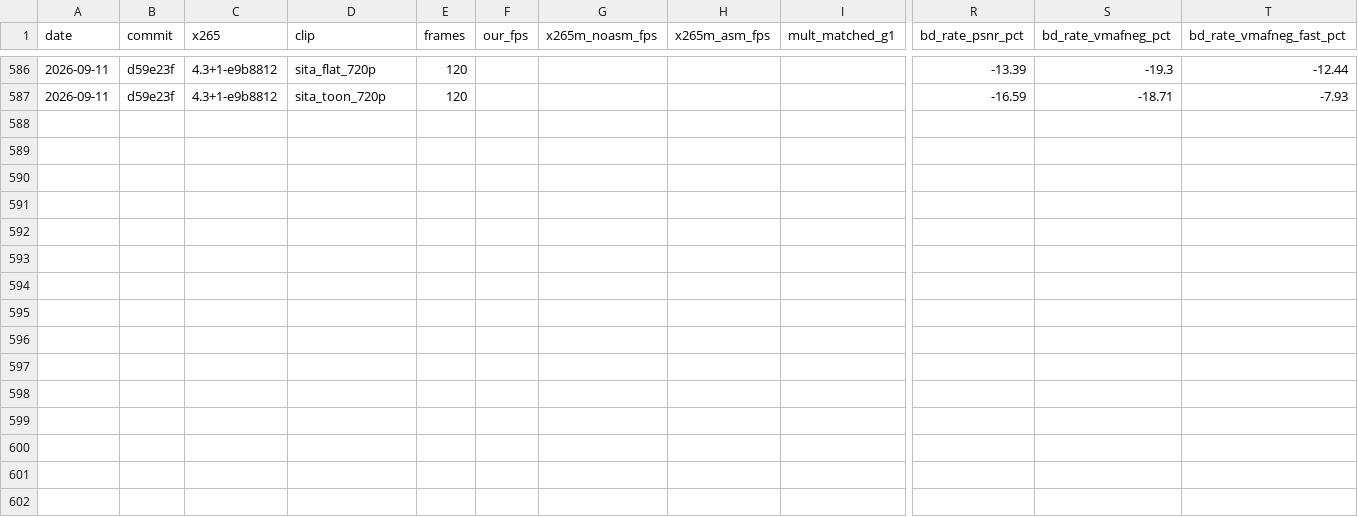
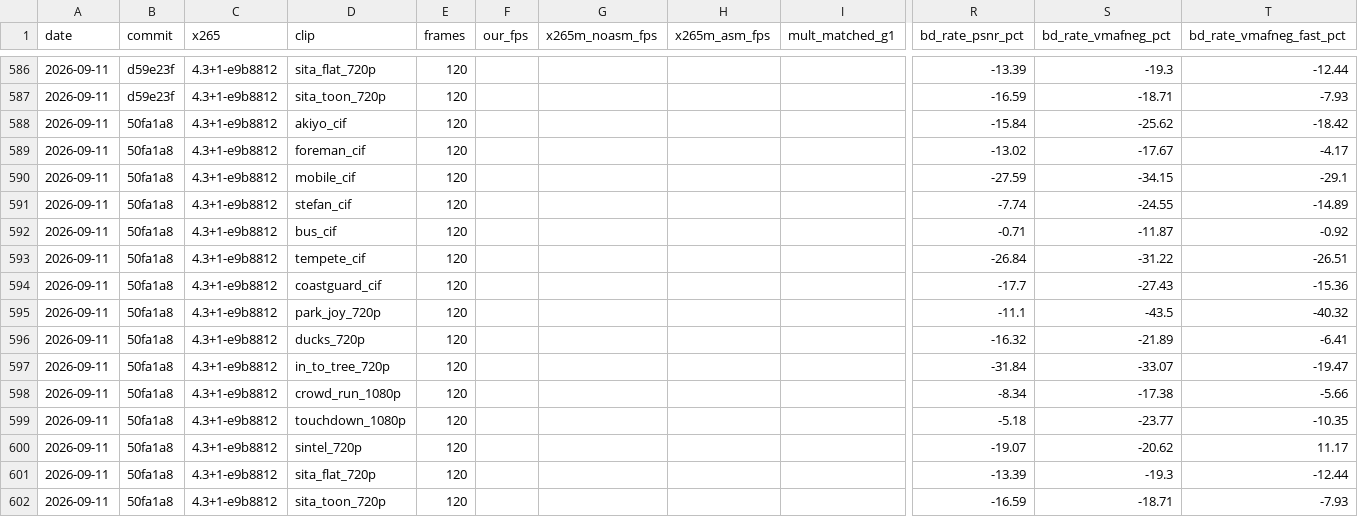
Before and after one commit to terranvigil/yah265, a CSV file: docs/data/parity-history.csv, drawn as a sheet; only a part is shown, gaps mark what is left out; rows hold the shown columns only; the diff names each change by its address in the sheet, - before the commit and + after, or states it on an @@ line.

Commit message:
board-bd: after the fractional CRF base (phase 7 follow-up 1), 15 clips, CQP leg unchanged
The board's ladder is fixed-QP on both sides; this item is CRF-only, so
the row reproduces aebab0b. The CRF numbers (CIF-7 median -10.57, 13/13
ahead, multishot better than the pre-phase-7 encoder on both suites) are
in docs/phase7-modulation-design.md "Follow-up 1".

```diff
--- a/docs/data/parity-history.csv
+++ b/docs/data/parity-history.csv
+row 588: 2026-09-11 | 50fa1a8 | 4.3+1-e9b8812 | akiyo_cif | 120 |  |  |  |  | -15.84 | -25.62 | -18.42
+row 589: 2026-09-11 | 50fa1a8 | 4.3+1-e9b8812 | foreman_cif | 120 |  |  |  |  | -13.02 | -17.67 | -4.17
+row 590: 2026-09-11 | 50fa1a8 | 4.3+1-e9b8812 | mobile_cif | 120 |  |  |  |  | -27.59 | -34.15 | -29.1
+row 591: 2026-09-11 | 50fa1a8 | 4.3+1-e9b8812 | stefan_cif | 120 |  |  |  |  | -7.74 | -24.55 | -14.89
+row 592: 2026-09-11 | 50fa1a8 | 4.3+1-e9b8812 | bus_cif | 120 |  |  |  |  | -0.71 | -11.87 | -0.92
+row 593: 2026-09-11 | 50fa1a8 | 4.3+1-e9b8812 | tempete_cif | 120 |  |  |  |  | -26.84 | -31.22 | -26.51
+row 594: 2026-09-11 | 50fa1a8 | 4.3+1-e9b8812 | coastguard_cif | 120 |  |  |  |  | -17.7 | -27.43 | -15.36
+row 595: 2026-09-11 | 50fa1a8 | 4.3+1-e9b8812 | park_joy_720p | 120 |  |  |  |  | -11.1 | -43.5 | -40.32
+row 596: 2026-09-11 | 50fa1a8 | 4.3+1-e9b8812 | ducks_720p | 120 |  |  |  |  | -16.32 | -21.89 | -6.41
+row 597: 2026-09-11 | 50fa1a8 | 4.3+1-e9b8812 | in_to_tree_720p | 120 |  |  |  |  | -31.84 | -33.07 | -19.47
+row 598: 2026-09-11 | 50fa1a8 | 4.3+1-e9b8812 | crowd_run_1080p | 120 |  |  |  |  | -8.34 | -17.38 | -5.66
+row 599: 2026-09-11 | 50fa1a8 | 4.3+1-e9b8812 | touchdown_1080p | 120 |  |  |  |  | -5.18 | -23.77 | -10.35
+row 600: 2026-09-11 | 50fa1a8 | 4.3+1-e9b8812 | sintel_720p | 120 |  |  |  |  | -19.07 | -20.62 | 11.17
+row 601: 2026-09-11 | 50fa1a8 | 4.3+1-e9b8812 | sita_flat_720p | 120 |  |  |  |  | -13.39 | -19.3 | -12.44
+row 602: 2026-09-11 | 50fa1a8 | 4.3+1-e9b8812 | sita_toon_720p | 120 |  |  |  |  | -16.59 | -18.71 | -7.93
```
